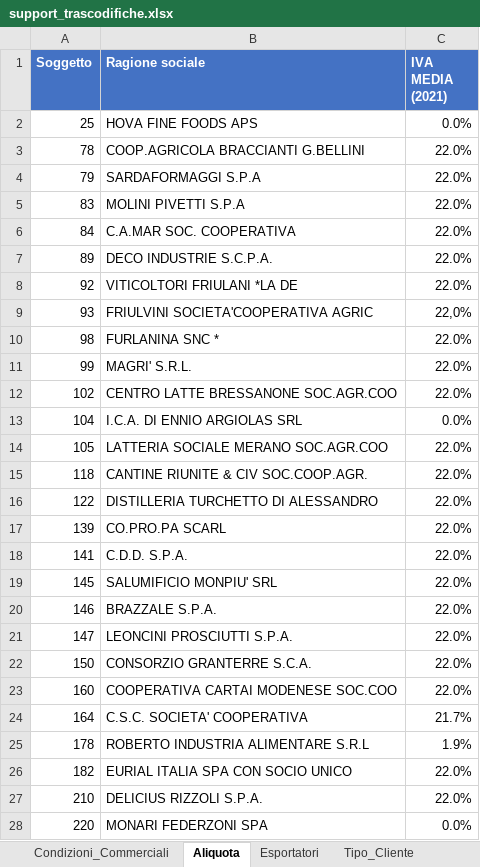
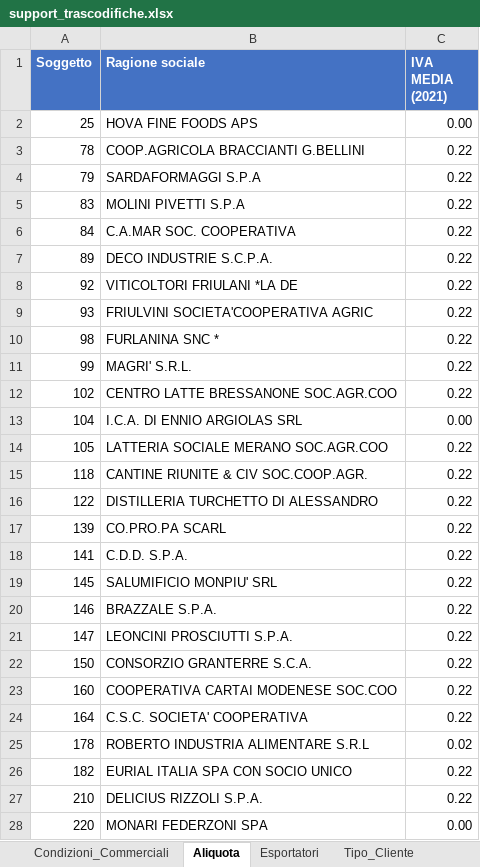
Before and after one commit to InnovationTeamAnalytics/22p11_Tool_FA, an Excel workbook: inputs/support_trascodifiche.xlsx, sheet Aliquota, drawn as a sheet; only a part is shown; values as stored, in another font and other column widths than the file's, no borders; the diff covers the shown part only; the diff names each change by its address in the sheet, - before the commit and + after, or states it on an @@ line.

Commit message:
AA - adjustments to file support_trascodifiche

```diff
--- a/inputs/support_trascodifiche.xlsx (sheet Aliquota)
+++ b/inputs/support_trascodifiche.xlsx (sheet Aliquota)
-C2 (IVA MEDIA (2021)): 0.0%
+C2 (IVA MEDIA (2021)): 0.00
-C3:C8 (IVA MEDIA (2021)): 22.0%
+C3:C8 (IVA MEDIA (2021)): 0.22
-C9 (IVA MEDIA (2021)): 22,0%
+C9 (IVA MEDIA (2021)): 0.22
-C10:C12 (IVA MEDIA (2021)): 22.0%
+C10:C12 (IVA MEDIA (2021)): 0.22
-C13 (IVA MEDIA (2021)): 0.0%
+C13 (IVA MEDIA (2021)): 0.00
-C14:C23 (IVA MEDIA (2021)): 22.0%
+C14:C23 (IVA MEDIA (2021)): 0.22
-C24 (IVA MEDIA (2021)): 21.7%
+C24 (IVA MEDIA (2021)): 0.22
-C25 (IVA MEDIA (2021)): 1.9%
+C25 (IVA MEDIA (2021)): 0.02
-C26:C27 (IVA MEDIA (2021)): 22.0%
+C26:C27 (IVA MEDIA (2021)): 0.22
-C28 (IVA MEDIA (2021)): 0.0%
+C28 (IVA MEDIA (2021)): 0.00
```
Also changed, not shown: 13 edited cells elsewhere in this sheet.
